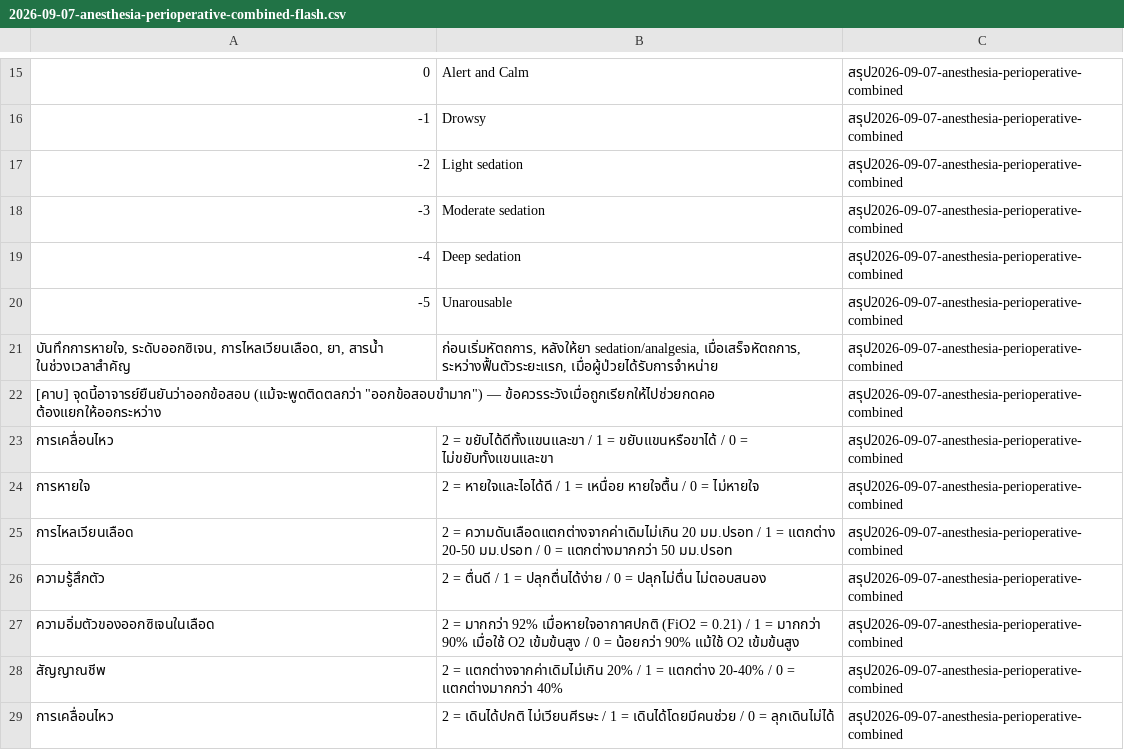
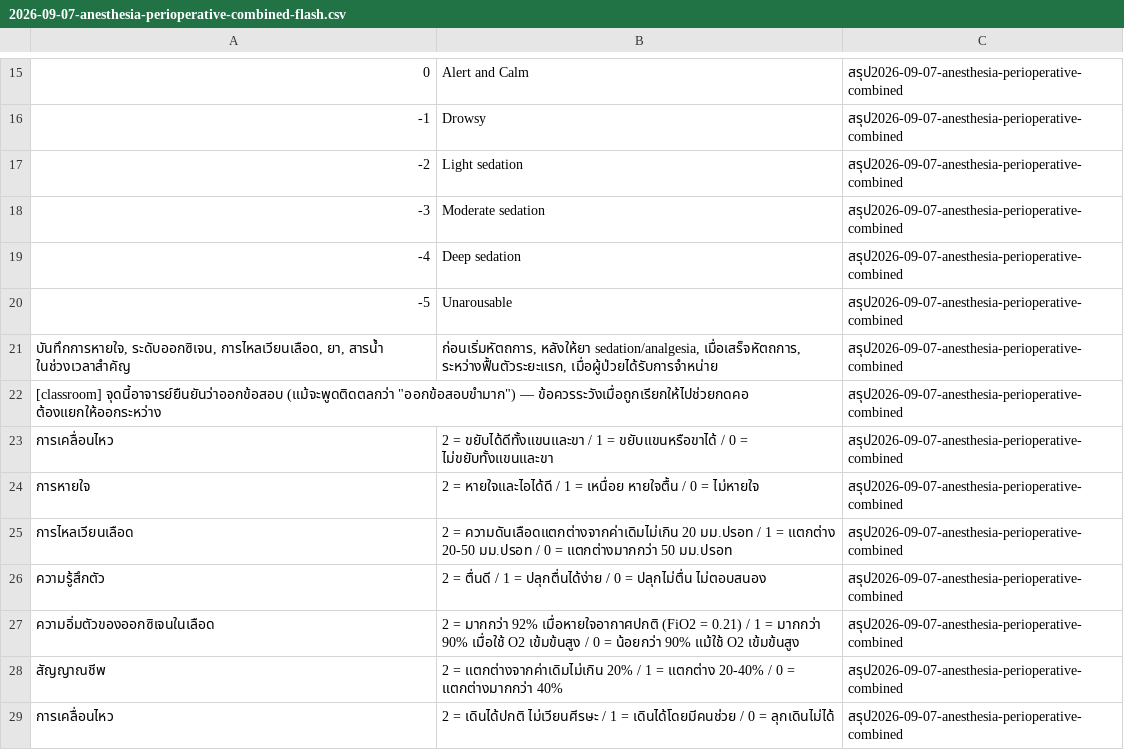
Before and after one commit to kttwatt/periop-mu55, a CSV file: anesthesia/2026-09-07-anesthesia-perioperative-combined-flash.csv, drawn as a sheet; only a part is shown, gaps mark what is left out; the diff names each change by its address in the sheet, - before the commit and + after, or states it on an @@ line.

Commit message:
rename khab tag to classroom in anesthesia + neuro notes

```diff
--- a/anesthesia/2026-09-07-anesthesia-perioperative-combined-flash.csv
+++ b/anesthesia/2026-09-07-anesthesia-perioperative-combined-flash.csv
-A22: [คาบ] จุดนี้อาจารย์ยืนยันว่าออกข้อสอบ (แม้จะพูดติดตลกว่า…
+A22: [classroom] จุดนี้อาจารย์ยืนยันว่าออกข้อสอบ (แม้จะพูดติดตลกว่า…
```
Also changed, not shown: neuro-anatomy-surgery/2026-09-23-neuro-anatomy-surgery-combined-flash.csv, 8 other files.
